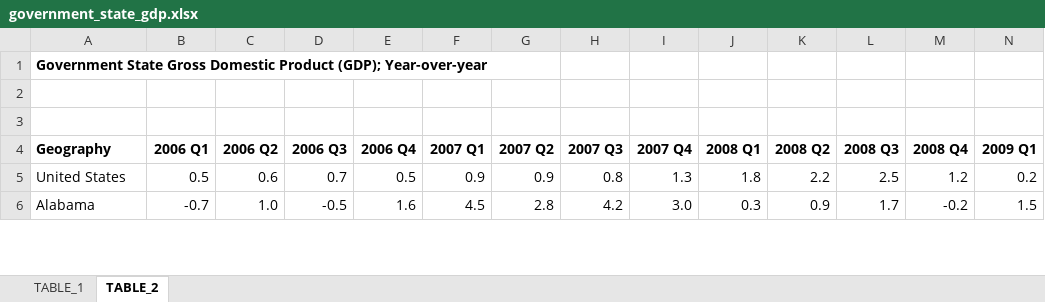
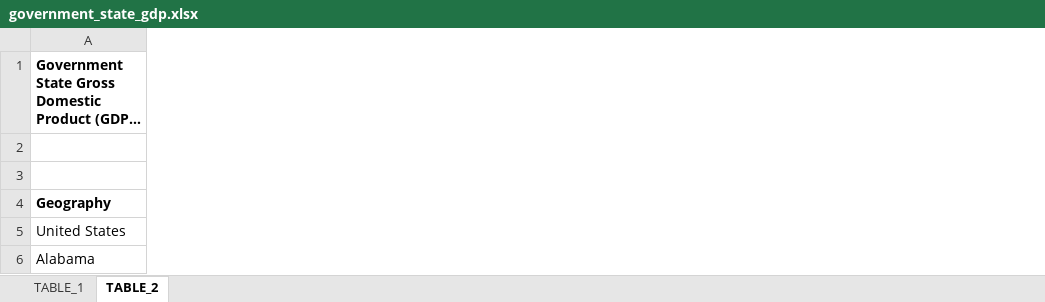
Before and after one commit to UrbanInstitute/state-economic-monitor, an Excel workbook: static/data/source/government_state_gdp.xlsx, sheet TABLE_2, drawn as a sheet; only a part is shown; long unchanged cells end in …; values as stored, in another font and other column widths than the file's, no borders; removed rows and columns are numbered as before the commit, all else as after; the diff covers the shown part only; the diff names each change by its address in the sheet, - before the commit and + after, or states it on an @@ line.

```diff
--- a/static/data/source/government_state_gdp.xlsx (sheet TABLE_2)
+++ b/static/data/source/government_state_gdp.xlsx (sheet TABLE_2)
-column B (2006 Q1), rows 5-6: 0.5 | -0.7
-column C (2006 Q2), rows 5-6: 0.6 | 1.0
-column D (2006 Q3), rows 5-6: 0.7 | -0.5
-column E (2006 Q4), rows 5-6: 0.5 | 1.6
-column F (2007 Q1), rows 5-6: 0.9 | 4.5
-column G (2007 Q2), rows 5-6: 0.9 | 2.8
-column H (2007 Q3), rows 5-6: 0.8 | 4.2
-column I (2007 Q4), rows 5-6: 1.3 | 3.0
-column J (2008 Q1), rows 5-6: 1.8 | 0.3
-column K (2008 Q2), rows 5-6: 2.2 | 0.9
-column L (2008 Q3), rows 5-6: 2.5 | 1.7
-column M (2008 Q4), rows 5-6: 1.2 | -0.2
-column N (2009 Q1), rows 5-6: 0.2 | 1.5
```
Also changed, not shown: 1 added column, 39 removed columns and 854 edited cells elsewhere in this sheet, sheet TABLE_1, static/data/source/accommodation_and_food_services_state_gdp.xlsx, static/data/source/manufacturing_state_gdp.xlsx, 13 other files.
